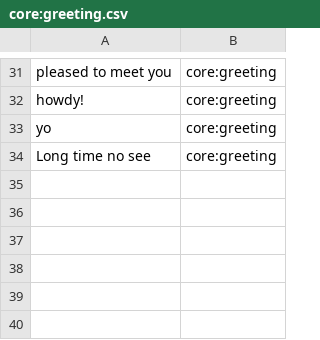
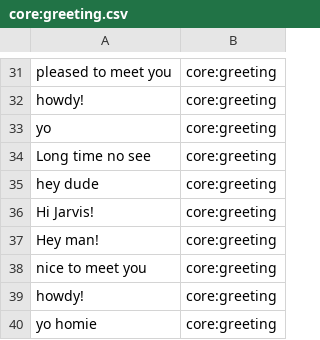
Before and after one commit to whittlbc/jarvis, a CSV file: data/core:greeting.csv, drawn as a sheet; only a part is shown, gaps mark what is left out.

Commit message:
data

```diff
--- a/data/core:greeting.csv
+++ b/data/core:greeting.csv
@@ -34 +34,7 @@ yo|core:greeting
 Long time no see|core:greeting
+hey dude|core:greeting
+Hi Jarvis!|core:greeting
+Hey man!|core:greeting
+nice to meet you|core:greeting
+howdy!|core:greeting
+yo homie|core:greeting
```
Also changed, not shown: data/random:yeezy.csv.
